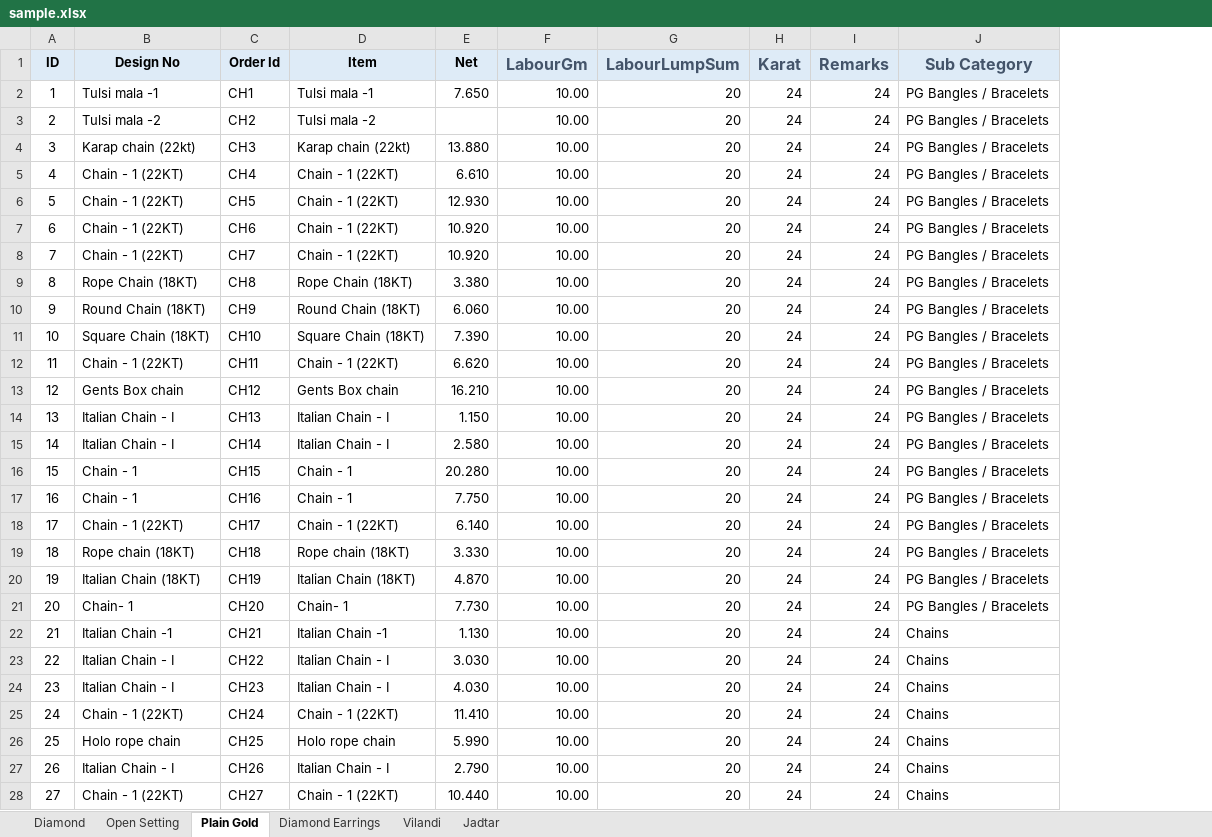
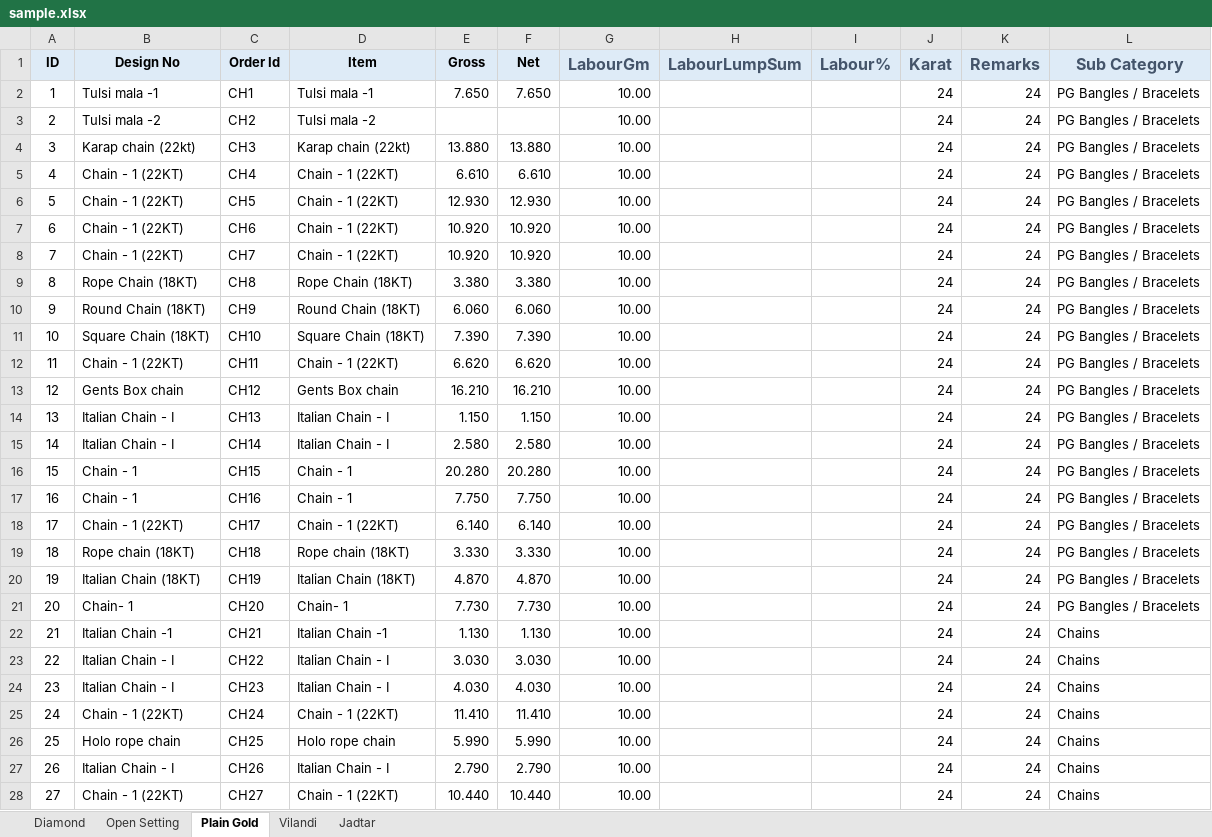
Before and after one commit to RahulSoni2TR/Dia-1, an Excel workbook: dia-1/src/main/resources/static/files/sample.xlsx, sheet Plain Gold, drawn as a sheet; only a part is shown; values as stored, in another font and other column widths than the file's, no borders; addresses are those after the commit; the diff covers the shown part only; the diff names each change by its address in the sheet, - before the commit and + after, or states it on an @@ line.

```diff
--- a/dia-1/src/main/resources/static/files/sample.xlsx (sheet Plain Gold)
+++ b/dia-1/src/main/resources/static/files/sample.xlsx (sheet Plain Gold)
-sheet tab: Diamond Earrings
+column E (Gross), rows 2-28: 7.650 |  | 13.880 | 6.610 | 12.930 | 10.920 | 10.920 | 3.380 | 6.060 | 7.390 | 6.620 | 16.210 | 1.150 | 2.580 | 20.280 | 7.750 | 6.140 | 3.330 | 4.870 | 7.730 | 1.130 | 3.030 | 4.030 | 11.410 | 5.990 | 2.790 | 10.440
+column I (Labour%), empty
-H2:H28 (LabourLumpSum): 20
+H2:H28 (LabourLumpSum): (empty)
```
Also changed, not shown: 43 edited cells elsewhere in this sheet, sheet Jadtar, sheet Vilandi, sheet Open Setting, sheet Diamond, 58 other files.
